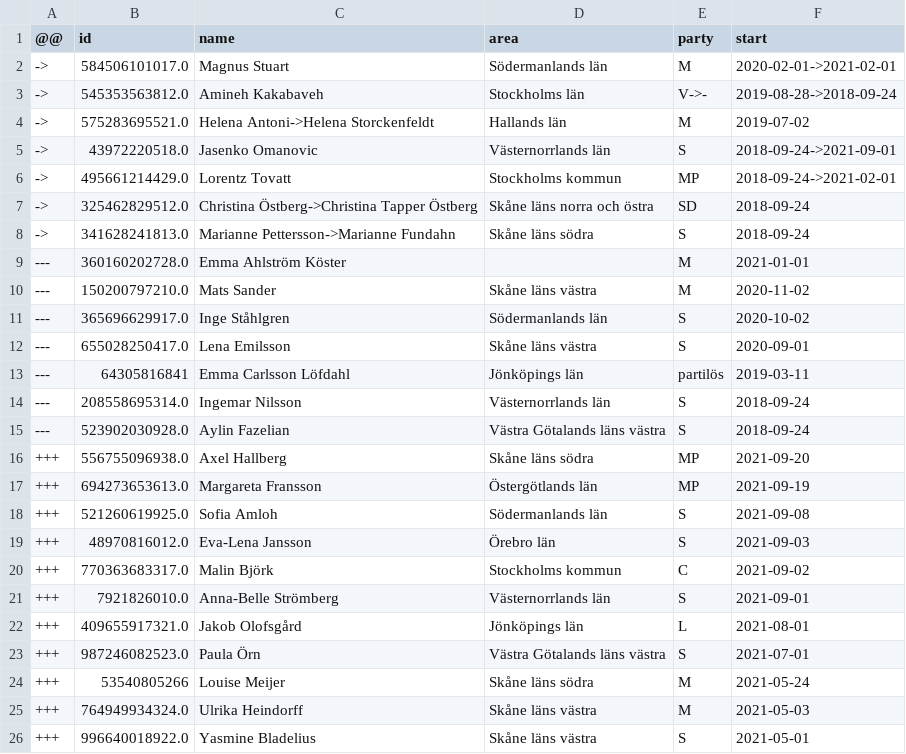
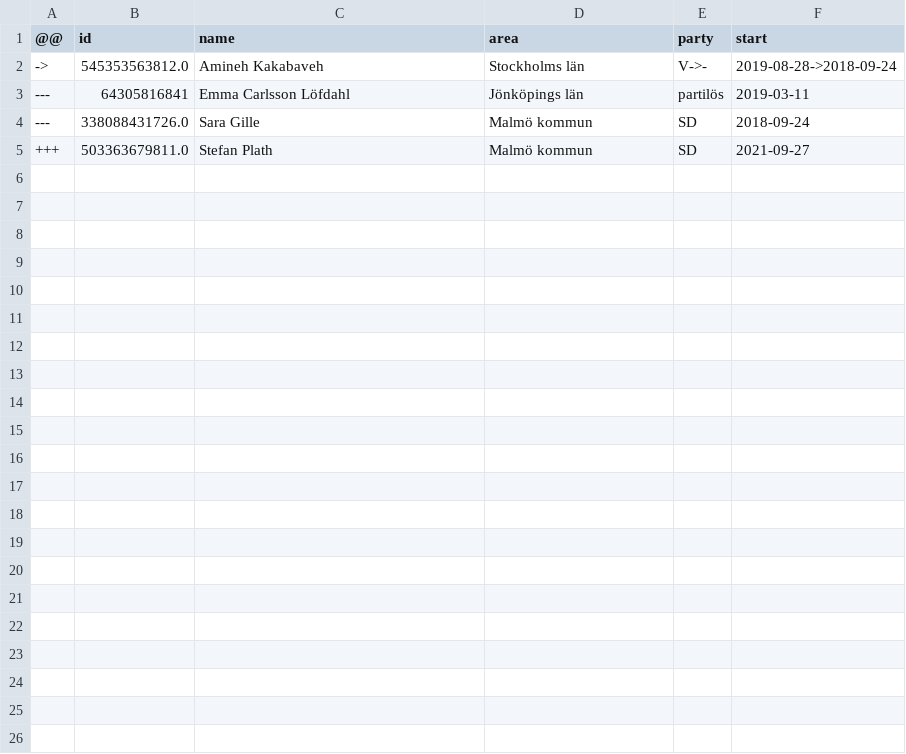
Before and after one commit to every-politician-scrapers/sweden-riksdag-api-current, a CSV file: data/diff.csv, drawn as a sheet.

```diff
--- a/data/diff.csv
+++ b/data/diff.csv
@@ -1,26 +1,5 @@
 @@,id,name,area,party,start
-->,584506101017.0,Magnus Stuart,Södermanlands län,M,2020-02-01->2021-02-01
 ->,545353563812.0,Amineh Kakabaveh,Stockholms län,V->-,2019-08-28->2018-09-24
-->,575283695521.0,Helena Antoni->Helena Storckenfeldt,Hallands län,M,2019-07-02
-->,43972220518.0,Jasenko Omanovic,Västernorrlands län,S,2018-09-24->2021-09-01
-->,495661214429.0,Lorentz Tovatt,Stockholms kommun,MP,2018-09-24->2021-02-01
-->,325462829512.0,Christina Östberg->Christina Tapper Östberg,Skåne läns norra och östra,SD,2018-09-24
-->,341628241813.0,Marianne Pettersson->Marianne Fundahn,Skåne läns södra,S,2018-09-24
----,360160202728.0,Emma Ahlström Köster,,M,2021-01-01
----,150200797210.0,Mats Sander,Skåne läns västra,M,2020-11-02
----,365696629917.0,Inge Ståhlgren,Södermanlands län,S,2020-10-02
----,655028250417.0,Lena Emilsson,Skåne läns västra,S,2020-09-01
 ---,64305816841,Emma Carlsson Löfdahl,Jönköpings län,partilös,2019-03-11
----,208558695314.0,Ingemar Nilsson,Västernorrlands län,S,2018-09-24
----,523902030928.0,Aylin Fazelian,Västra Götalands läns västra,S,2018-09-24
-+++,556755096938.0,Axel Hallberg,Skåne läns södra,MP,2021-09-20
-+++,694273653613.0,Margareta Fransson,Östergötlands län,MP,2021-09-19
-+++,521260619925.0,Sofia Amloh,Södermanlands län,S,2021-09-08
-+++,48970816012.0,Eva-Lena Jansson,Örebro län,S,2021-09-03
-+++,770363683317.0,Malin Björk,Stockholms kommun,C,2021-09-02
-+++,7921826010.0,Anna-Belle Strömberg,Västernorrlands län,S,2021-09-01
-+++,409655917321.0,Jakob Olofsgård,Jönköpings län,L,2021-08-01
-+++,987246082523.0,Paula Örn,Västra Götalands läns västra,S,2021-07-01
-+++,53540805266,Louise Meijer,Skåne läns södra,M,2021-05-24
-+++,764949934324.0,Ulrika Heindorff,Skåne läns västra,M,2021-05-03
-+++,996640018922.0,Yasmine Bladelius,Skåne läns västra,S,2021-05-01
+---,338088431726.0,Sara Gille,Malmö kommun,SD,2018-09-24
++++,503363679811.0,Stefan Plath,Malmö kommun,SD,2021-09-27
```
Also changed, not shown: data/official.csv, data/wikidata.csv, 1 other file.
